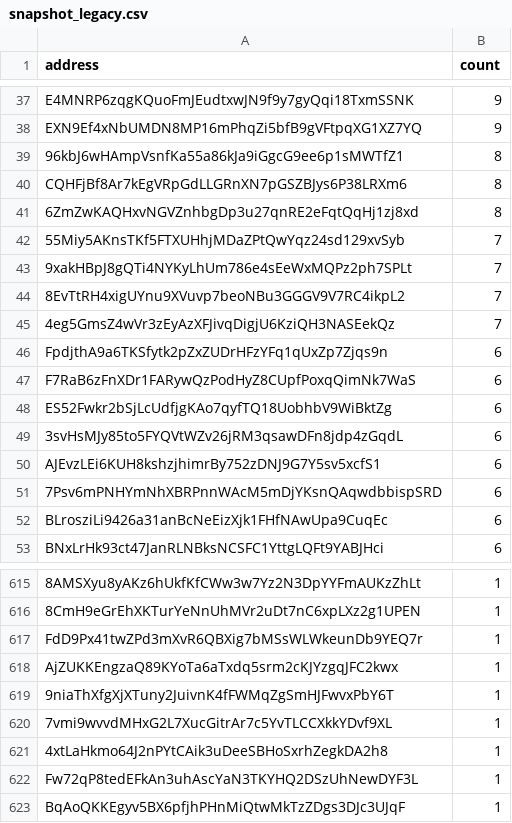
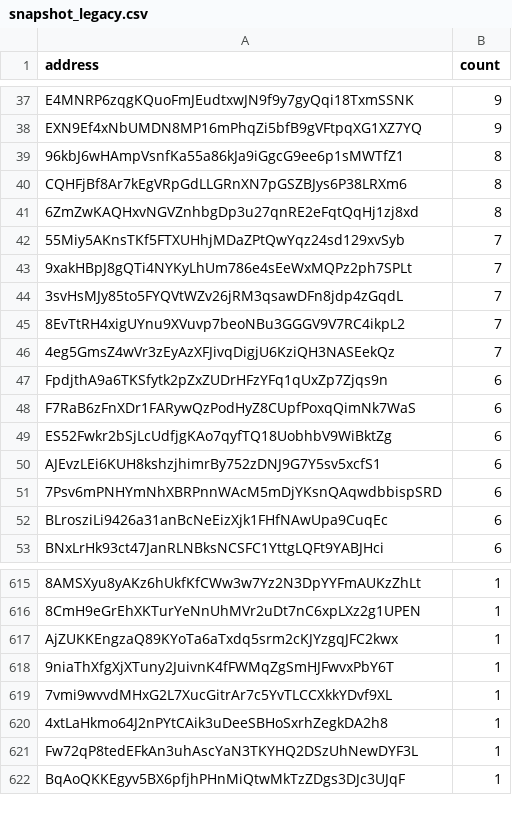
Before and after one commit to QuekzDev/snapshot, a CSV file: snapshot_legacy.csv, drawn as a sheet; only a part is shown, gaps mark what is left out; removed rows and columns are numbered as before the commit, all else as after; the diff names each change by its address in the sheet, - before the commit and + after, or states it on an @@ line.

```diff
--- a/snapshot_legacy.csv
+++ b/snapshot_legacy.csv
+row 44: 3svHsMJy85to5FYQVtWZv26jRM3qsawDFn8jdp4zGqdL | 7
-row 49: 3svHsMJy85to5FYQVtWZv26jRM3qsawDFn8jdp4zGqdL | 6
-row 617: FdD9Px41twZPd3mXvR6QBXig7bMSsWLWkeunDb9YEQ7r | 1
```
